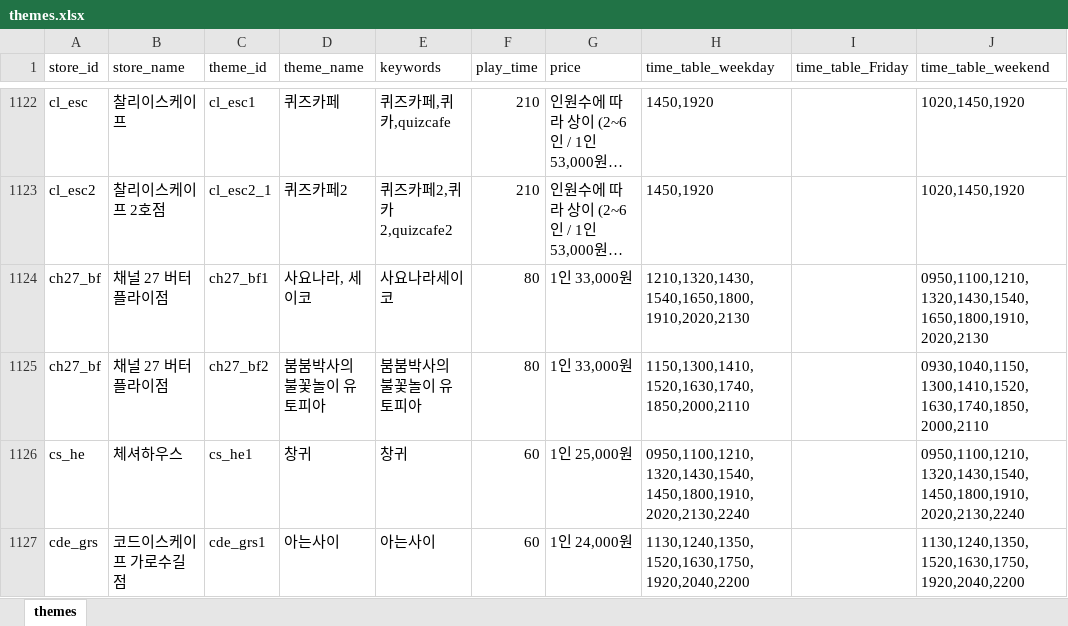
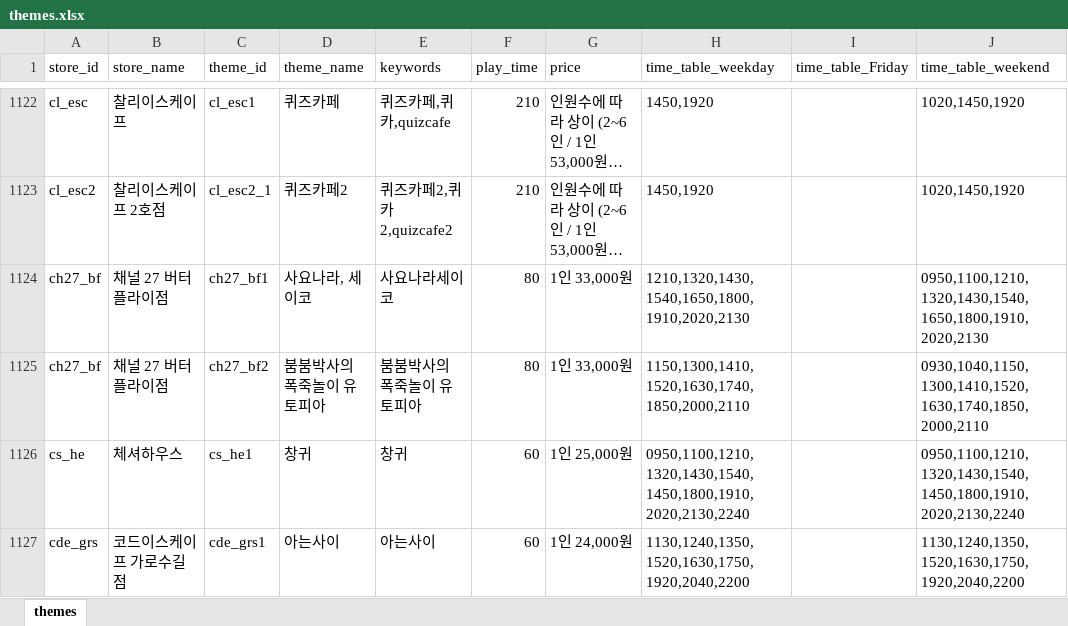
Before and after one commit to b0kt2a/BOKTEA_RSVN, an Excel workbook: themes.xlsx, sheet themes, drawn as a sheet; only a part is shown, gaps mark what is left out; long unchanged cells end in …; values as stored, in another font and other column widths than the file's, no borders; the diff names each change by its address in the sheet, - before the commit and + after, or states it on an @@ line.

```diff
--- a/themes.xlsx (sheet themes)
+++ b/themes.xlsx (sheet themes)
-D1125 (theme_name): 붐붐박사의 불꽃놀이 유토피아
+D1125 (theme_name): 붐붐박사의 폭죽놀이 유토피아
-E1125 (keywords): 붐붐박사의 불꽃놀이 유토피아
+E1125 (keywords): 붐붐박사의 폭죽놀이 유토피아
```
Also changed, not shown: stores.xlsx, 3 other files.
